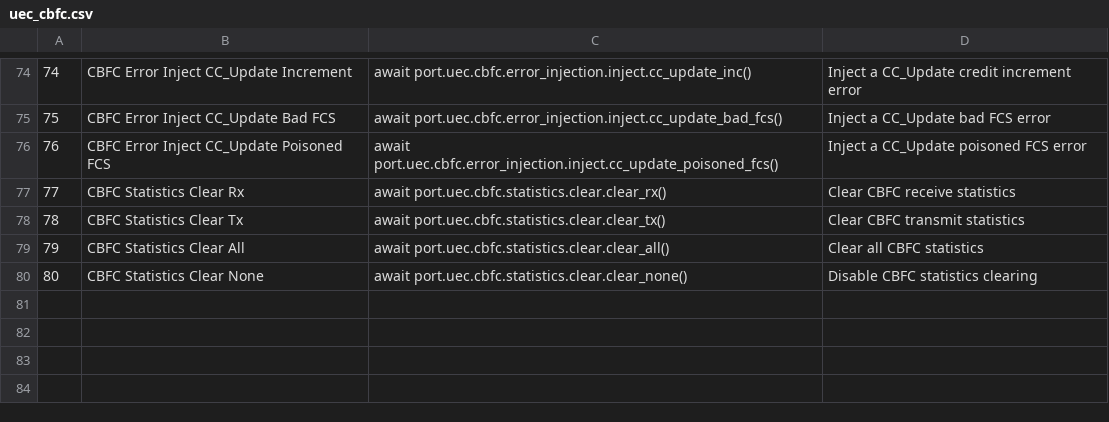
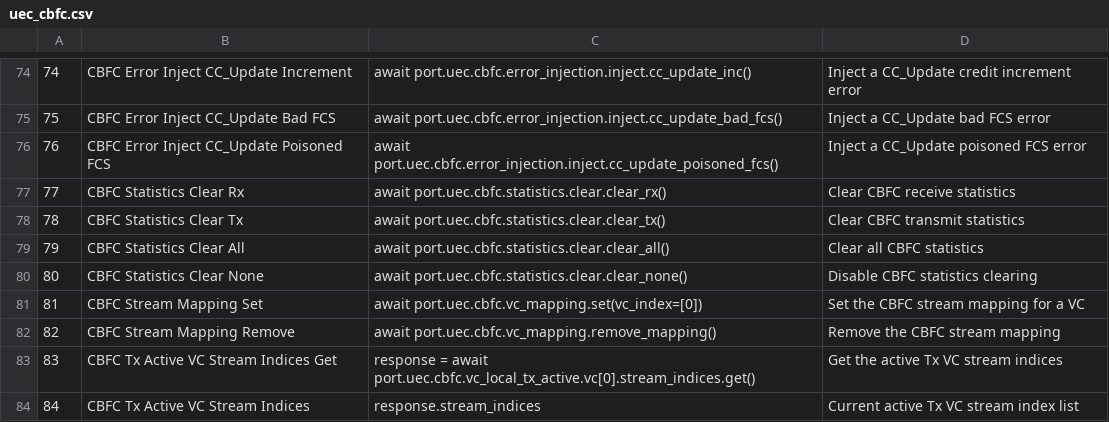
Before and after one commit to xenanetworks/tdl-xoa-driver, a CSV file: docs/source/api_ref/hli/ports/uec_cbfc.csv, drawn as a sheet; only a part is shown, gaps mark what is left out.

```diff
--- a/docs/source/api_ref/hli/ports/uec_cbfc.csv
+++ b/docs/source/api_ref/hli/ports/uec_cbfc.csv
@@ -80 +80,5 @@
 80,CBFC Statistics Clear None,await port.uec.cbfc.statistics.clear.clear_none(),Disable CBFC statistics clearing
+81,CBFC Stream Mapping Set,await port.uec.cbfc.vc_mapping.set(vc_index=[0]),Set the CBFC stream mapping for a VC
+82,CBFC Stream Mapping Remove,await port.uec.cbfc.vc_mapping.remove_mapping(),Remove the CBFC stream mapping
+83,CBFC Tx Active VC Stream Indices Get,response = await port.uec.cbfc.vc_local_tx_active.vc[0].stream_indices.get(),Get the active Tx VC stream indices
+84,CBFC Tx Active VC Stream Indices,response.stream_indices,Current active Tx VC stream index list
```
Also changed, not shown: 6 other files.
